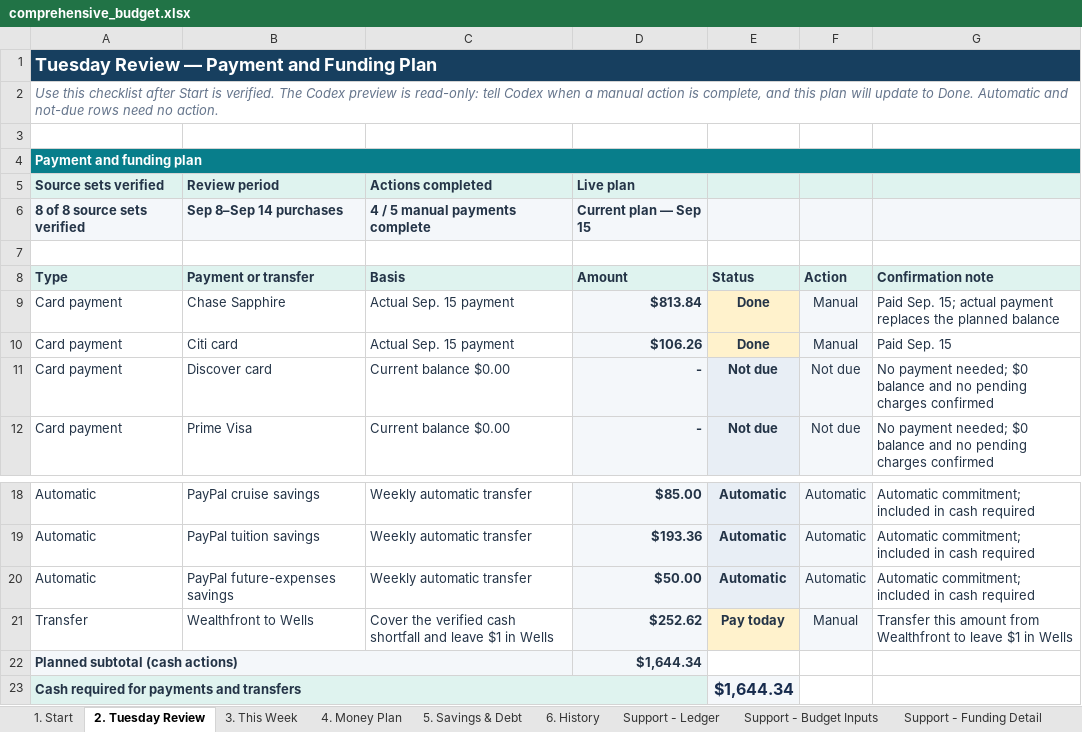
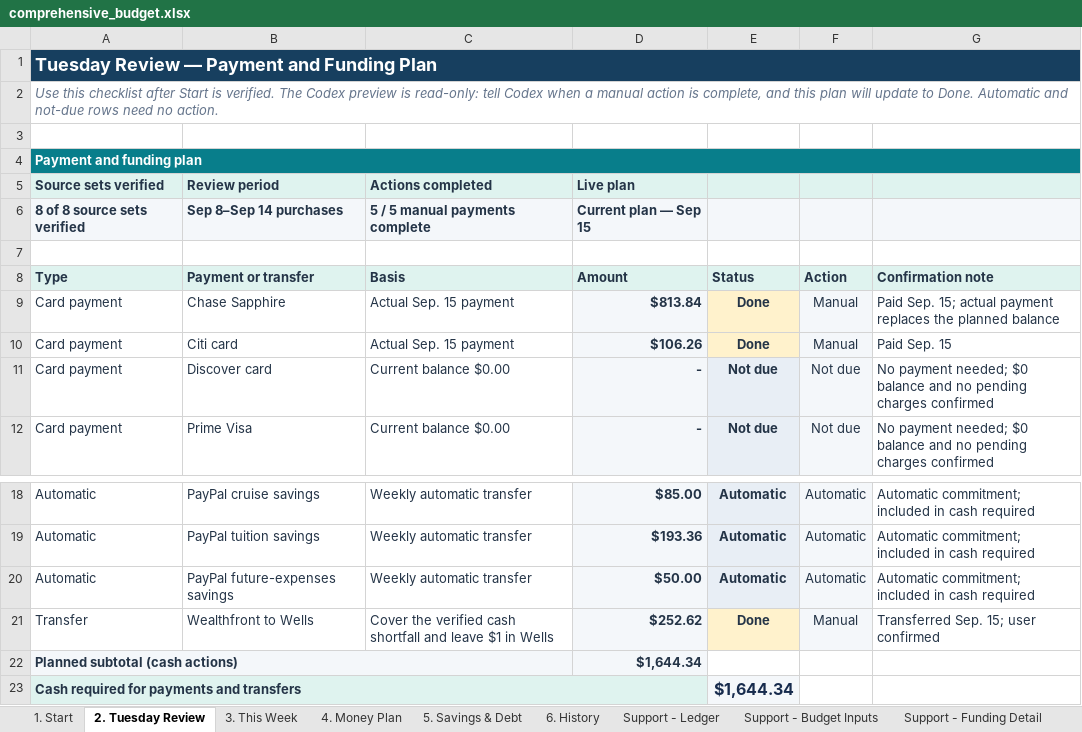
Before and after one commit to benjaminrobertburton-max/Budget, an Excel workbook: outputs/01a04fdf-3751-72e2-88f1-daf19b8b9d1d/comprehensive_budget.xlsx, sheet 2. Tuesday Review, drawn as a sheet; only a part is shown, gaps mark what is left out; values as stored, in another font and other column widths than the file's, no borders; conditional formats not drawn; the diff names each change by its address in the sheet, - before the commit and + after, or states it on an @@ line.

Commit message:
Record Wealthfront transfer completion

```diff
--- a/outputs/01a04fdf-3751-72e2-88f1-daf19b8b9d1d/comprehensive_budget.xlsx (sheet 2. Tuesday Review)
+++ b/outputs/01a04fdf-3751-72e2-88f1-daf19b8b9d1d/comprehensive_budget.xlsx (sheet 2. Tuesday Review)
-C6 (Basis): 4 / 5 manual payments complete
+C6 (Basis): 5 / 5 manual payments complete
-E21 (Status): Pay today
+E21 (Status): Done
-G21 (Confirmation note): Transfer this amount from Wealthfront to leave $1 in Wells
+G21 (Confirmation note): Transferred Sep. 15; user confirmed
```
Also changed, not shown: sheet 6. History, 1 other file.
